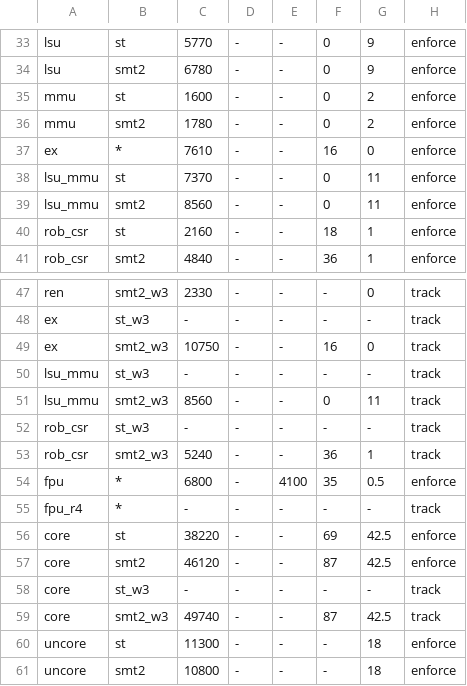
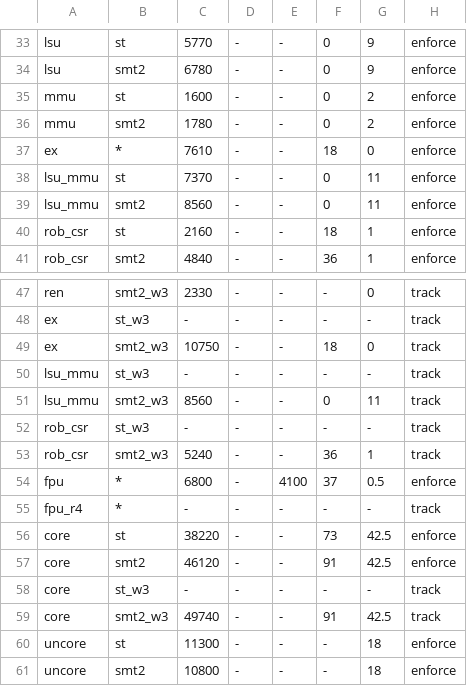
Before and after one commit to tianjianh/tanager, a TSV file: fpga/budget/budgets.tsv, drawn as a sheet; only a part is shown, gaps mark what is left out.

```diff
--- a/fpga/budget/budgets.tsv
+++ b/fpga/budget/budgets.tsv
@@ -36,3 +36,3 @@ mmu	st	1600	-	-	0	2	enforce
 mmu	smt2	1780	-	-	0	2	enforce
-ex	*	7610	-	-	16	0	enforce
+ex	*	7610	-	-	18	0	enforce
 lsu_mmu	st	7370	-	-	0	11	enforce
@@ -48,3 +48,3 @@ ren	smt2_w3	2330	-	-	-	0	track
 ex	st_w3	-	-	-	-	-	track
-ex	smt2_w3	10750	-	-	16	0	track
+ex	smt2_w3	10750	-	-	18	0	track
 lsu_mmu	st_w3	-	-	-	-	-	track
@@ -53,8 +53,8 @@ rob_csr	st_w3	-	-	-	-	-	track
 rob_csr	smt2_w3	5240	-	-	36	1	track
-fpu	*	6800	-	4100	35	0.5	enforce
+fpu	*	6800	-	4100	37	0.5	enforce
 fpu_r4	*	-	-	-	-	-	track
-core	st	38220	-	-	69	42.5	enforce
-core	smt2	46120	-	-	87	42.5	enforce
+core	st	38220	-	-	73	42.5	enforce
+core	smt2	46120	-	-	91	42.5	enforce
 core	st_w3	-	-	-	-	-	track
-core	smt2_w3	49740	-	-	87	42.5	track
+core	smt2_w3	49740	-	-	91	42.5	track
 uncore	st	11300	-	-	-	18	enforce
```
